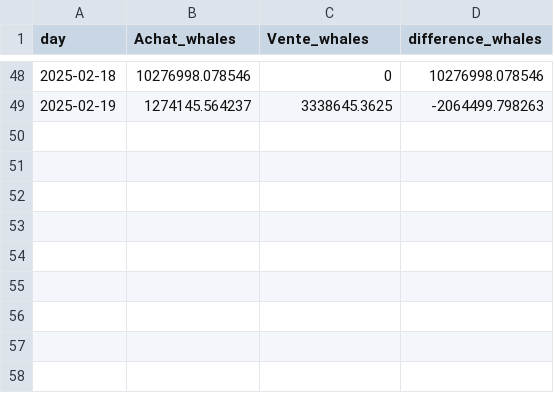
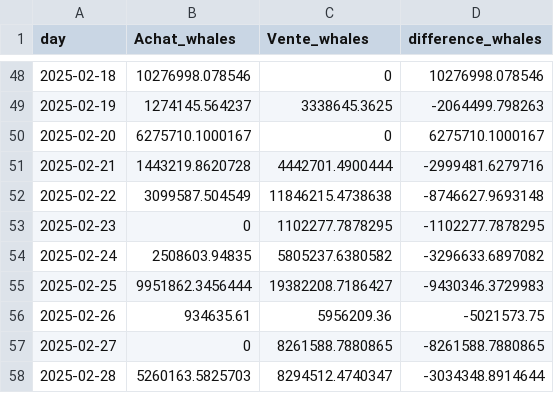
Before and after one commit to yassinedkk/binance, a CSV file: df_whale.csv, drawn as a sheet; only a part is shown, gaps mark what is left out.

Commit message:
Mise a jour des donnees recuperees

```diff
--- a/df_whale.csv
+++ b/df_whale.csv
@@ -49 +49,10 @@
 2025-02-19,1274145.564237,3338645.3625,-2064499.798263
+2025-02-20,6275710.1000167,0,6275710.1000167
+2025-02-21,1443219.8620728,4442701.4900444,-2999481.6279716
+2025-02-22,3099587.504549,11846215.4738638,-8746627.9693148
+2025-02-23,0,1102277.7878295,-1102277.7878295
+2025-02-24,2508603.94835,5805237.6380582,-3296633.6897082
+2025-02-25,9951862.3456444,19382208.7186427,-9430346.3729983
+2025-02-26,934635.61,5956209.36,-5021573.75
+2025-02-27,0,8261588.7880865,-8261588.7880865
+2025-02-28,5260163.5825703,8294512.4740347,-3034348.8914644
```
